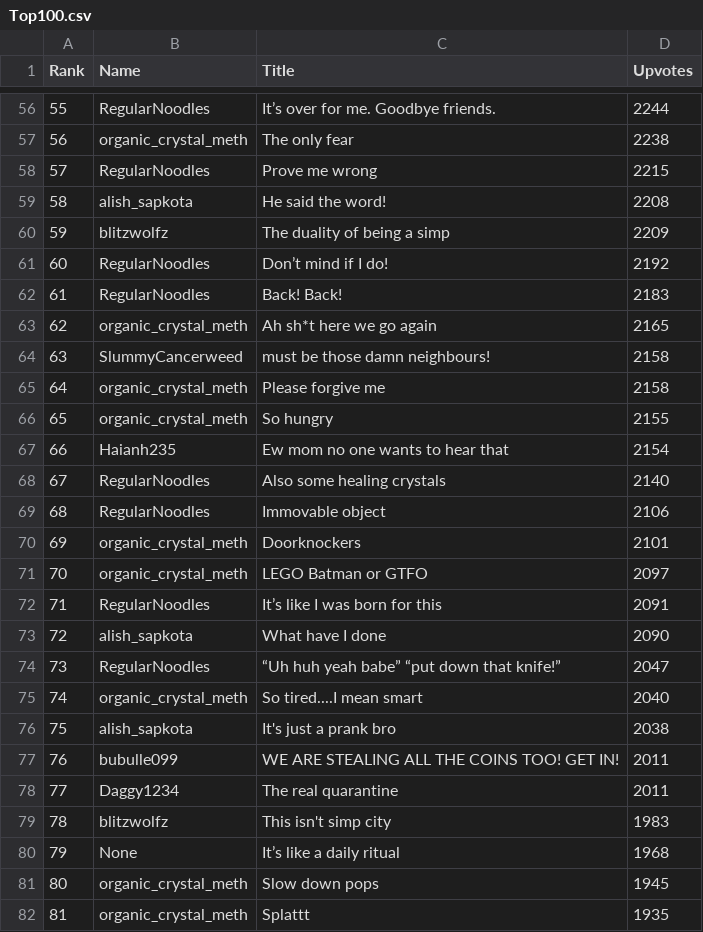
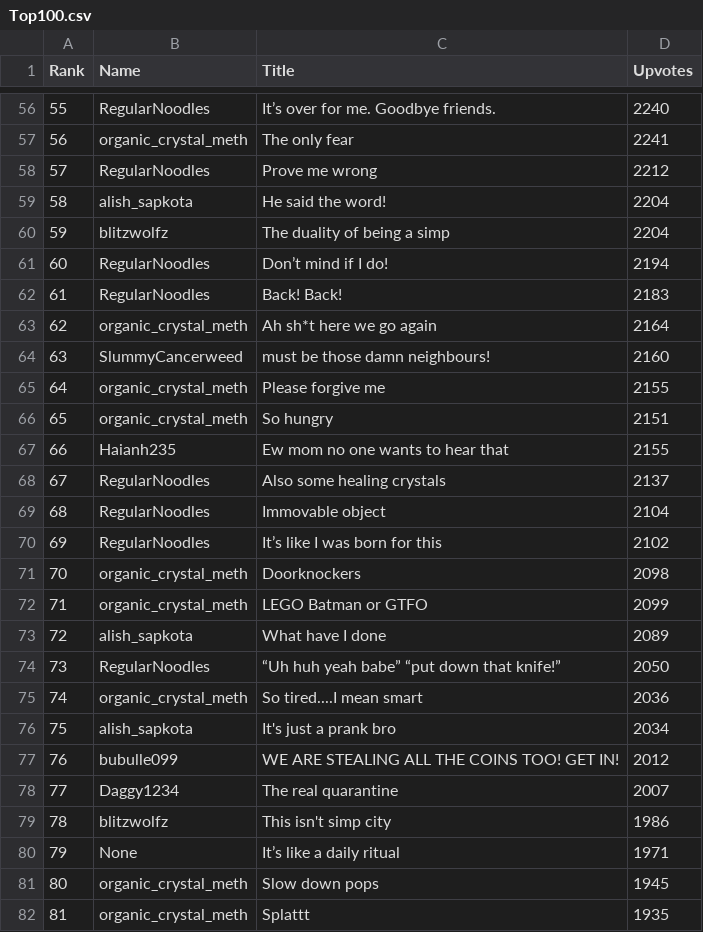
Before and after one commit to blitzwolfz/Top100, a CSV file: Top100.csv, drawn as a sheet; only a part is shown, gaps mark what is left out; the diff covers the shown part only.

```diff
--- a/Top100.csv
+++ b/Top100.csv
@@ -56,26 +56,26 @@ Rank,Name,Title,Upvotes
-55,RegularNoodles,It’s over for me. Goodbye friends.,2244
-56,organic_crystal_meth,The only fear,2238
-57,RegularNoodles,Prove me wrong,2215
-58,alish_sapkota,He said the word!,2208
-59,blitzwolfz,The duality of being a simp,2209
-60,RegularNoodles,Don’t mind if I do!,2192
+55,RegularNoodles,It’s over for me. Goodbye friends.,2240
+56,organic_crystal_meth,The only fear,2241
+57,RegularNoodles,Prove me wrong,2212
+58,alish_sapkota,He said the word!,2204
+59,blitzwolfz,The duality of being a simp,2204
+60,RegularNoodles,Don’t mind if I do!,2194
 61,RegularNoodles,Back! Back!,2183
-62,organic_crystal_meth,Ah sh*t here we go again,2165
-63,SlummyCancerweed,must be those damn neighbours!,2158
-64,organic_crystal_meth,Please forgive me,2158
-65,organic_crystal_meth,So hungry,2155
-66,Haianh235,Ew mom no one wants to hear that,2154
-67,RegularNoodles,Also some healing crystals,2140
-68,RegularNoodles,Immovable object,2106
-69,organic_crystal_meth,Doorknockers,2101
-70,organic_crystal_meth,LEGO Batman or GTFO,2097
-71,RegularNoodles,It’s like I was born for this,2091
-72,alish_sapkota,What have I done,2090
-73,RegularNoodles,“Uh huh yeah babe” “put down that knife!”,2047
-74,organic_crystal_meth,So tired....I mean smart,2040
-75,alish_sapkota,It's just a prank bro,2038
-76,bubulle099,WE ARE STEALING ALL THE COINS TOO! GET IN!,2011
-77,Daggy1234,The real quarantine,2011
-78,blitzwolfz,This isn't simp city,1983
-79,None,It’s like a daily ritual,1968
+62,organic_crystal_meth,Ah sh*t here we go again,2164
+63,SlummyCancerweed,must be those damn neighbours!,2160
+64,organic_crystal_meth,Please forgive me,2155
+65,organic_crystal_meth,So hungry,2151
+66,Haianh235,Ew mom no one wants to hear that,2155
+67,RegularNoodles,Also some healing crystals,2137
+68,RegularNoodles,Immovable object,2104
+69,RegularNoodles,It’s like I was born for this,2102
+70,organic_crystal_meth,Doorknockers,2098
+71,organic_crystal_meth,LEGO Batman or GTFO,2099
+72,alish_sapkota,What have I done,2089
+73,RegularNoodles,“Uh huh yeah babe” “put down that knife!”,2050
+74,organic_crystal_meth,So tired....I mean smart,2036
+75,alish_sapkota,It's just a prank bro,2034
+76,bubulle099,WE ARE STEALING ALL THE COINS TOO! GET IN!,2012
+77,Daggy1234,The real quarantine,2007
+78,blitzwolfz,This isn't simp city,1986
+79,None,It’s like a daily ritual,1971
 80,organic_crystal_meth,Slow down pops,1945
```
Also changed, not shown: 62 edited cells elsewhere in this file, 3 other files.
